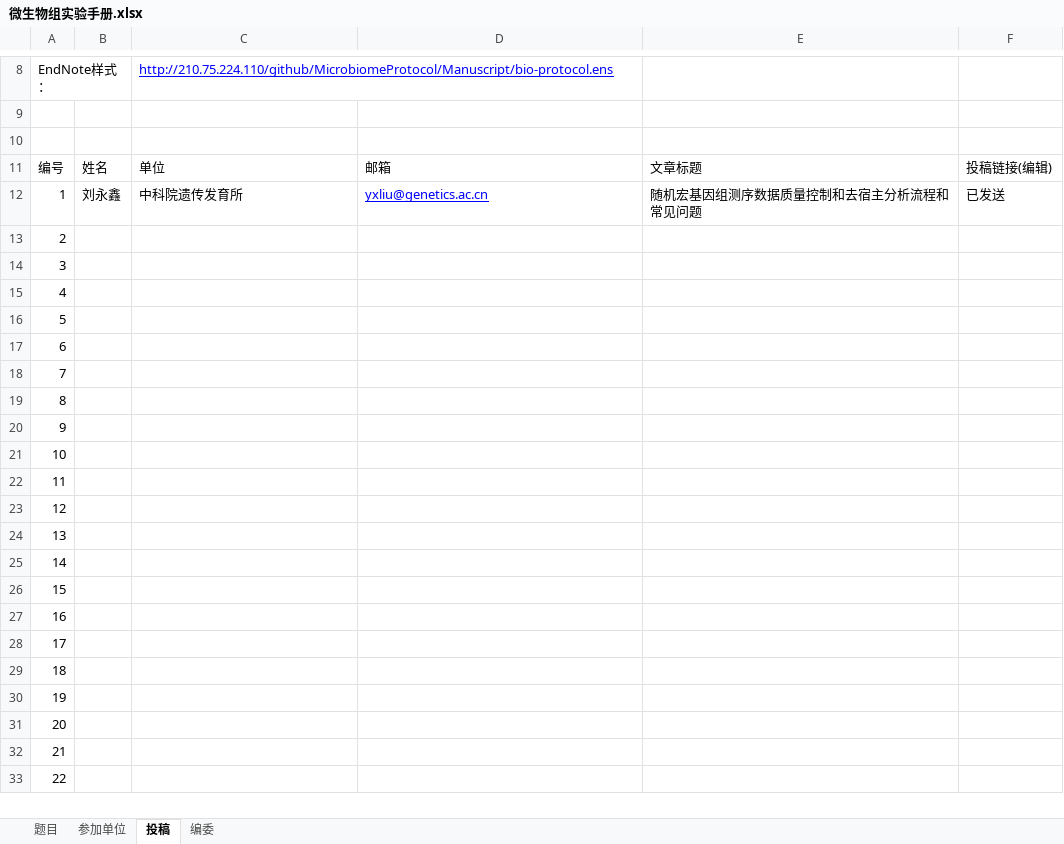
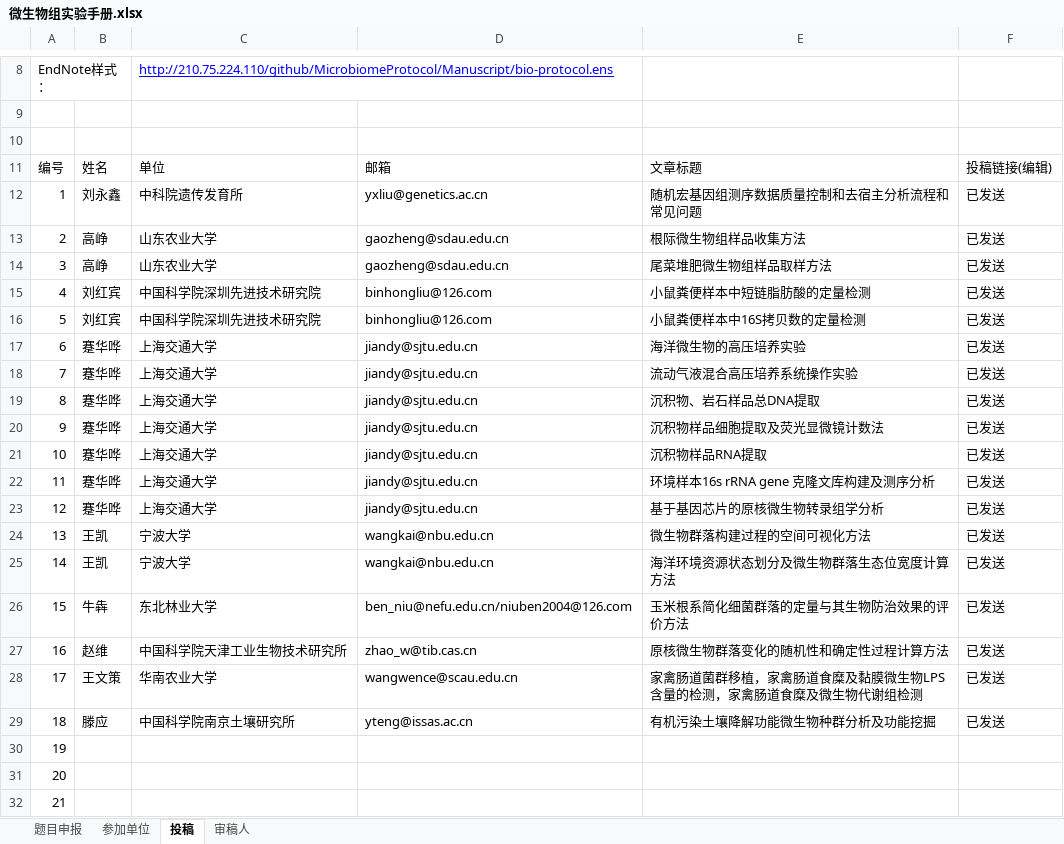
Before and after one commit to YongxinLiu/MicrobiomeProtocol, an Excel workbook: Manuscript/微生物组实验手册.xlsx, sheet 投稿, drawn as a sheet; only a part is shown, gaps mark what is left out; the shorter side is filled out with more unchanged rows; values as stored, in another font and other column widths than the file's, no borders; addresses are those after the commit; the diff covers the shown part only; the diff names each change by its address in the sheet, - before the commit and + after, or states it on an @@ line.

```diff
--- a/Manuscript/微生物组实验手册.xlsx (sheet 投稿)
+++ b/Manuscript/微生物组实验手册.xlsx (sheet 投稿)
-sheet tab: 题目
+sheet tab: 题目申报
-sheet tab: 编委
+sheet tab: 审稿人
@@ D12 underline: on → off, text colour: #0000FF → black @@
+row 13: 2 | 高峥 | 山东农业大学 | gaozheng@sdau.edu.cn | 根际微生物组样品收集方法 | 已发送
+row 14: 3 | 高峥 | 山东农业大学 | gaozheng@sdau.edu.cn | 尾菜堆肥微生物组样品取样方法 | 已发送
+row 15: 4 | 刘红宾 | 中国科学院深圳先进技术研究院 | binhongliu@126.com | 小鼠粪便样本中短链脂肪酸的定量检测 | 已发送
+row 16: 5 | 刘红宾 | 中国科学院深圳先进技术研究院 | binhongliu@126.com | 小鼠粪便样本中16S拷贝数的定量检测 | 已发送
+row 17: 6 | 蹇华哗 | 上海交通大学 | jiandy@sjtu.edu.cn | 海洋微生物的高压培养实验 | 已发送
+row 18: 7 | 蹇华哗 | 上海交通大学 | jiandy@sjtu.edu.cn | 流动气液混合高压培养系统操作实验 | 已发送
+row 19: 8 | 蹇华哗 | 上海交通大学 | jiandy@sjtu.edu.cn | 沉积物、岩石样品总DNA提取 | 已发送
+row 20: 9 | 蹇华哗 | 上海交通大学 | jiandy@sjtu.edu.cn | 沉积物样品细胞提取及荧光显微镜计数法 | 已发送
+row 21: 10 | 蹇华哗 | 上海交通大学 | jiandy@sjtu.edu.cn | 沉积物样品RNA提取 | 已发送
+row 22: 11 | 蹇华哗 | 上海交通大学 | jiandy@sjtu.edu.cn | 环境样本16s rRNA gene 克隆文库构建及测序分析 | 已发送
+row 23: 12 | 蹇华哗 | 上海交通大学 | jiandy@sjtu.edu.cn | 基于基因芯片的原核微生物转录组学分析 | 已发送
+row 24: 13 | 王凯 | 宁波大学 | wangkai@nbu.edu.cn | 微生物群落构建过程的空间可视化方法 | 已发送
+row 25: 14 | 王凯 | 宁波大学 | wangkai@nbu.edu.cn | 海洋环境资源状态划分及微生物群落生态位宽度计算方法 | 已发送
+row 26: 15 | 牛犇 | 东北林业大学 | ben_niu@nefu.edu.cn/niuben2004@126.com | 玉米根系简化细菌群落的定量与其生物防治效果的评价方法 | 已发送
+row 27: 16 | 赵维 | 中国科学院天津工业生物技术研究所 | zhao_w@tib.cas.cn | 原核微生物群落变化的随机性和确定性过程计算方法 | 已发送
+row 28: 17 | 王文策 | 华南农业大学 | wangwence@scau.edu.cn | 家禽肠道菌群移植，家禽肠道食糜及黏膜微生物LPS含量的检测，家禽肠道食糜及微生物代谢组检测 | 已发送
+row 29: 18 | 滕应 | 中国科学院南京土壤研究所 | yteng@issas.ac.cn | 有机污染土壤降解功能微生物种群分析及功能挖掘 | 已发送
@@ column A renumbered between rows 30 and 77 @@
```
Also changed, not shown: 25 added rows elsewhere in this sheet, sheet 题目申报, sheet 参加单位, charts or pictures, 28 other files.
